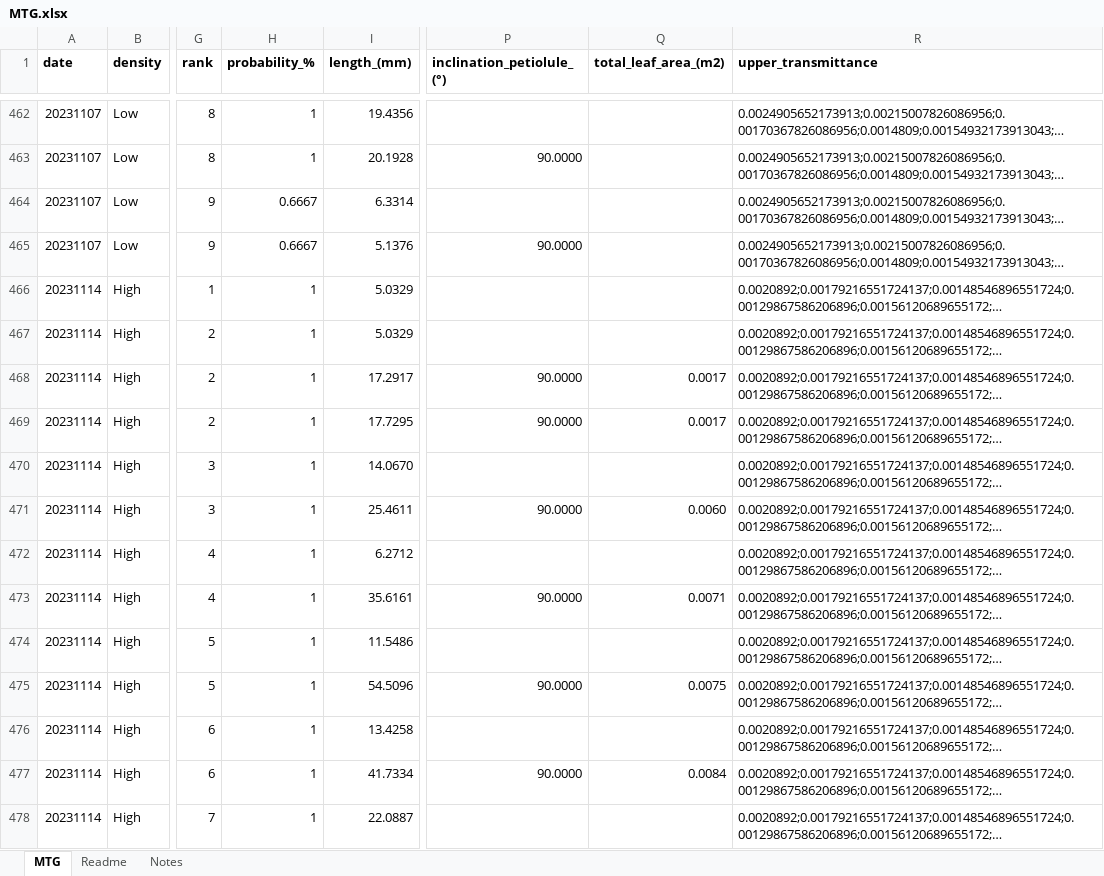
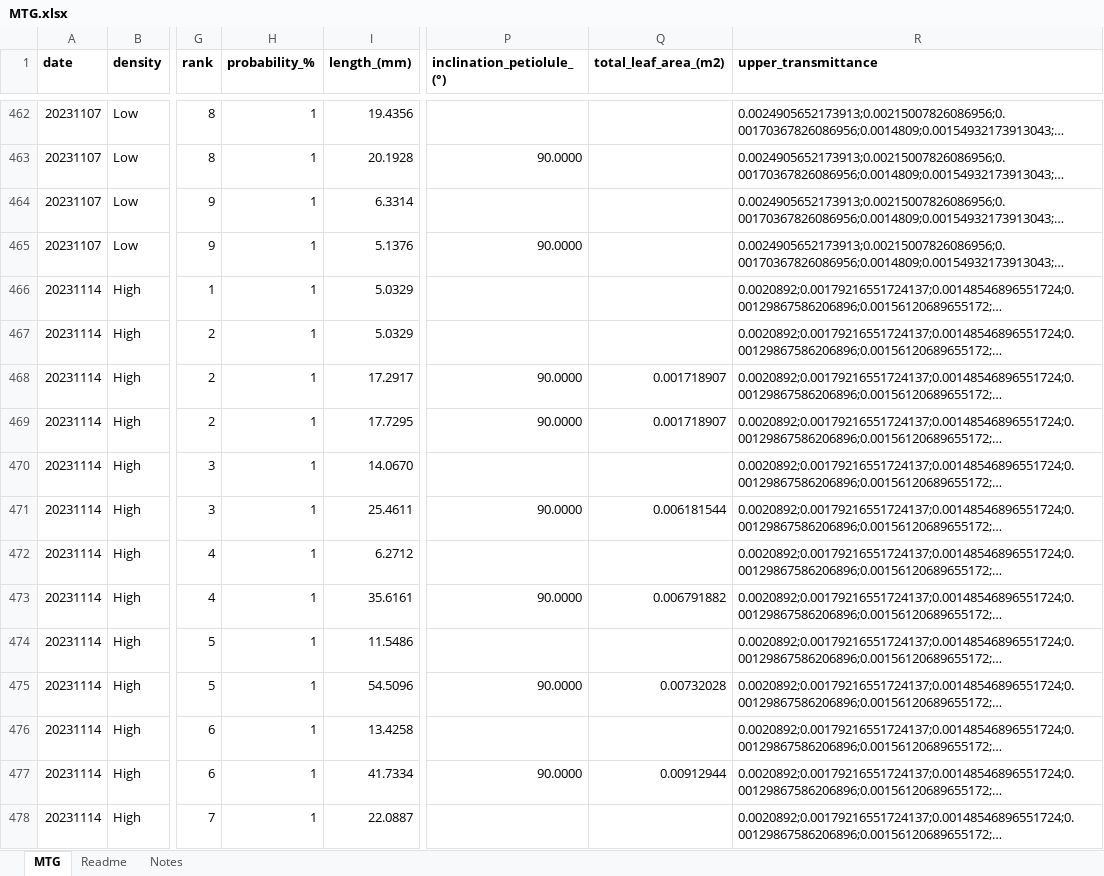
Before and after one commit to jacoporestina/MTG_elaboration, an Excel workbook: MTG.xlsx, sheet MTG, drawn as a sheet; only a part is shown, gaps mark what is left out; long unchanged cells end in …; values as stored, in another font and other column widths than the file's, no borders; the diff covers the shown part only; the diff names each change by its address in the sheet, - before the commit and + after, or states it on an @@ line.

```diff
--- a/MTG.xlsx (sheet MTG)
+++ b/MTG.xlsx (sheet MTG)
-H464:H465 (probability_%): 0.6667
+H464:H465 (probability_%): 1
-Q468:Q469 (total_leaf_area_(m2)): 0.0017
+Q468:Q469 (total_leaf_area_(m2)): 0.001718907
-Q471 (total_leaf_area_(m2)): 0.0060
+Q471 (total_leaf_area_(m2)): 0.006181544
-Q473 (total_leaf_area_(m2)): 0.0071
+Q473 (total_leaf_area_(m2)): 0.006791882
-Q475 (total_leaf_area_(m2)): 0.0075
+Q475 (total_leaf_area_(m2)): 0.00732028
-Q477 (total_leaf_area_(m2)): 0.0084
+Q477 (total_leaf_area_(m2)): 0.00912944
```
Also changed, not shown: 173 edited cells elsewhere in this sheet, 33 other files.
